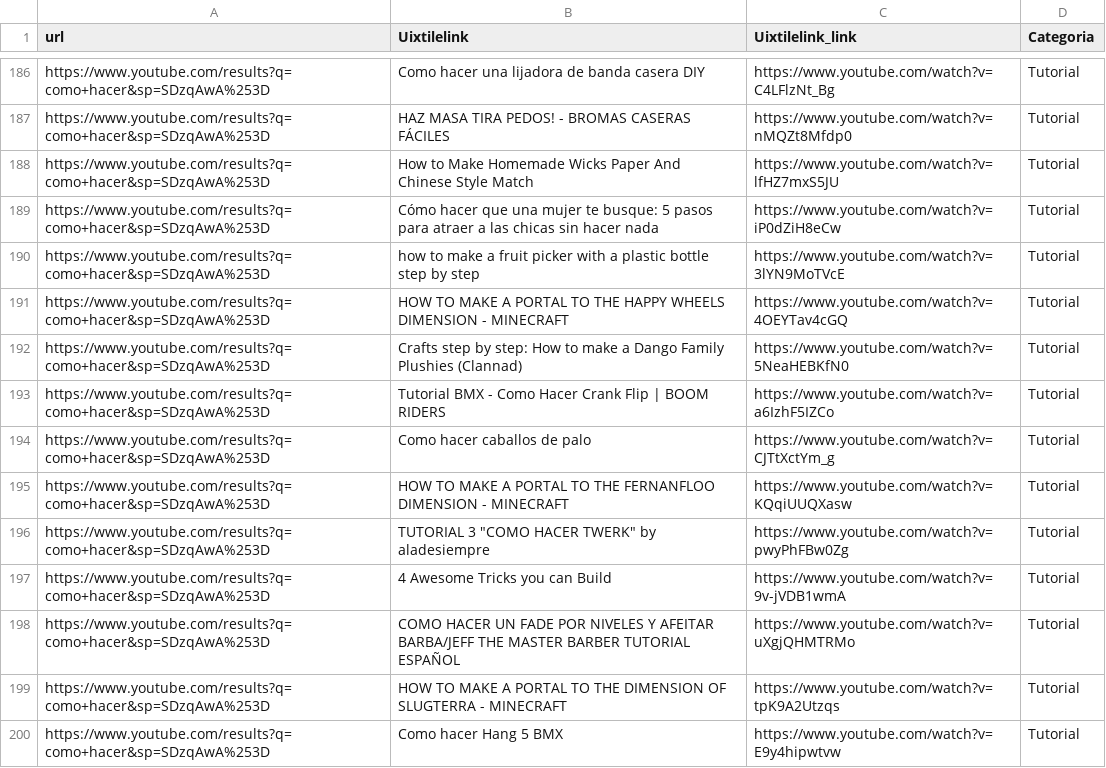
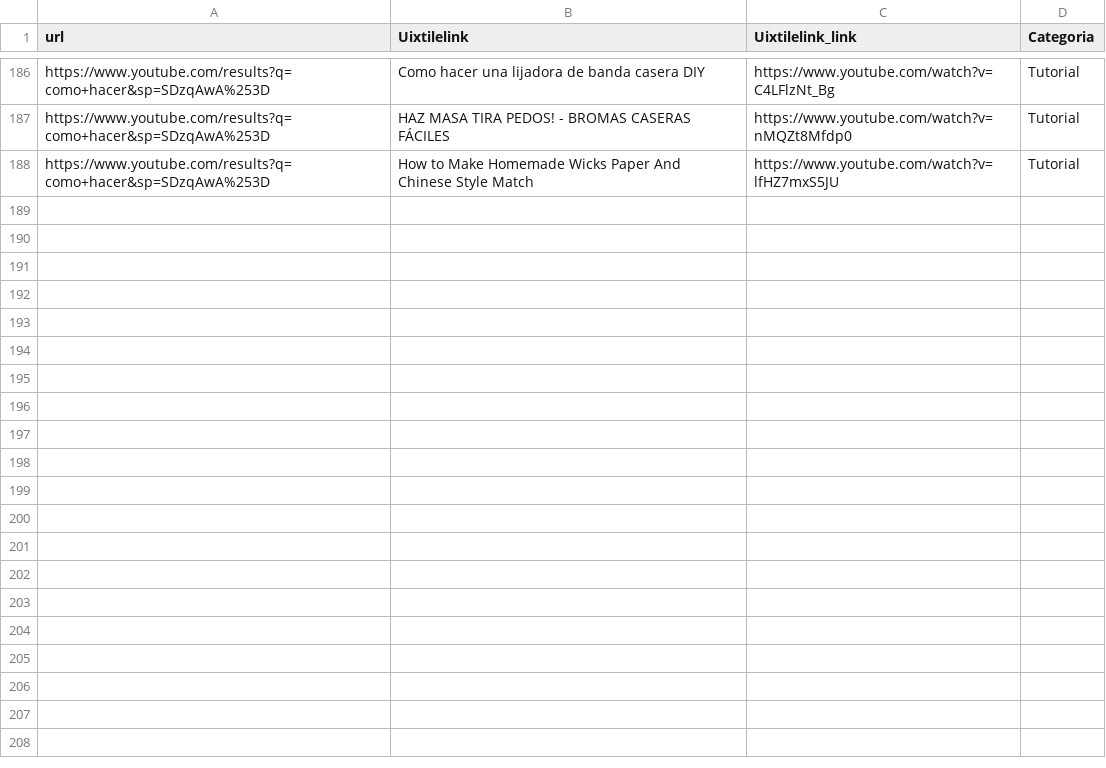
Before and after one commit to alu0100783230/IAA_Clasificador_Youtube, a CSV file: tutorial.csv, drawn as a sheet; only a part is shown, gaps mark what is left out.

```diff
--- a/tutorial.csv
+++ b/tutorial.csv
@@ -188,13 +188 @@
 "https://www.youtube.com/results?q=como+hacer&sp=SDzqAwA%253D","How to Make Homemade Wicks Paper And Chinese Style Match","https://www.youtube.com/watch?v=lfHZ7mxS5JU","Tutorial"
-"https://www.youtube.com/results?q=como+hacer&sp=SDzqAwA%253D","Cómo hacer que una mujer te busque: 5 pasos para atraer a las chicas sin hacer nada","https://www.youtube.com/watch?v=iP0dZiH8eCw","Tutorial"
-"https://www.youtube.com/results?q=como+hacer&sp=SDzqAwA%253D","how to make a fruit picker with a plastic bottle step by step","https://www.youtube.com/watch?v=3lYN9MoTVcE","Tutorial"
-"https://www.youtube.com/results?q=como+hacer&sp=SDzqAwA%253D","HOW TO MAKE A PORTAL TO THE HAPPY WHEELS DIMENSION - MINECRAFT","https://www.youtube.com/watch?v=4OEYTav4cGQ","Tutorial"
-"https://www.youtube.com/results?q=como+hacer&sp=SDzqAwA%253D","Crafts step by step: How to make a Dango Family Plushies (Clannad)","https://www.youtube.com/watch?v=5NeaHEBKfN0","Tutorial"
-"https://www.youtube.com/results?q=como+hacer&sp=SDzqAwA%253D","Tutorial BMX - Como Hacer Crank Flip | BOOM RIDERS","https://www.youtube.com/watch?v=a6IzhF5IZCo","Tutorial"
-"https://www.youtube.com/results?q=como+hacer&sp=SDzqAwA%253D","Como hacer caballos de palo","https://www.youtube.com/watch?v=CJTtXctYm_g","Tutorial"
-"https://www.youtube.com/results?q=como+hacer&sp=SDzqAwA%253D","HOW TO MAKE A PORTAL TO THE FERNANFLOO DIMENSION - MINECRAFT","https://www.youtube.com/watch?v=KQqiUUQXasw","Tutorial"
-"https://www.youtube.com/results?q=como+hacer&sp=SDzqAwA%253D","TUTORIAL 3 ""COMO HACER TWERK"" by aladesiempre","https://www.youtube.com/watch?v=pwyPhFBw0Zg","Tutorial"
-"https://www.youtube.com/results?q=como+hacer&sp=SDzqAwA%253D","4 Awesome Tricks you can Build","https://www.youtube.com/watch?v=9v-jVDB1wmA","Tutorial"
-"https://www.youtube.com/results?q=como+hacer&sp=SDzqAwA%253D","COMO HACER UN FADE POR NIVELES Y AFEITAR BARBA/JEFF THE MASTER BARBER TUTORIAL ESPAÑOL","https://www.youtube.com/watch?v=uXgjQHMTRMo","Tutorial"
-"https://www.youtube.com/results?q=como+hacer&sp=SDzqAwA%253D","HOW TO MAKE A PORTAL TO THE DIMENSION OF SLUGTERRA - MINECRAFT","https://www.youtube.com/watch?v=tpK9A2Utzqs","Tutorial"
-"https://www.youtube.com/results?q=como+hacer&sp=SDzqAwA%253D","Como hacer Hang 5 BMX","https://www.youtube.com/watch?v=E9y4hipwtvw","Tutorial"
```
Also changed, not shown: musica.csv, output.csv.
